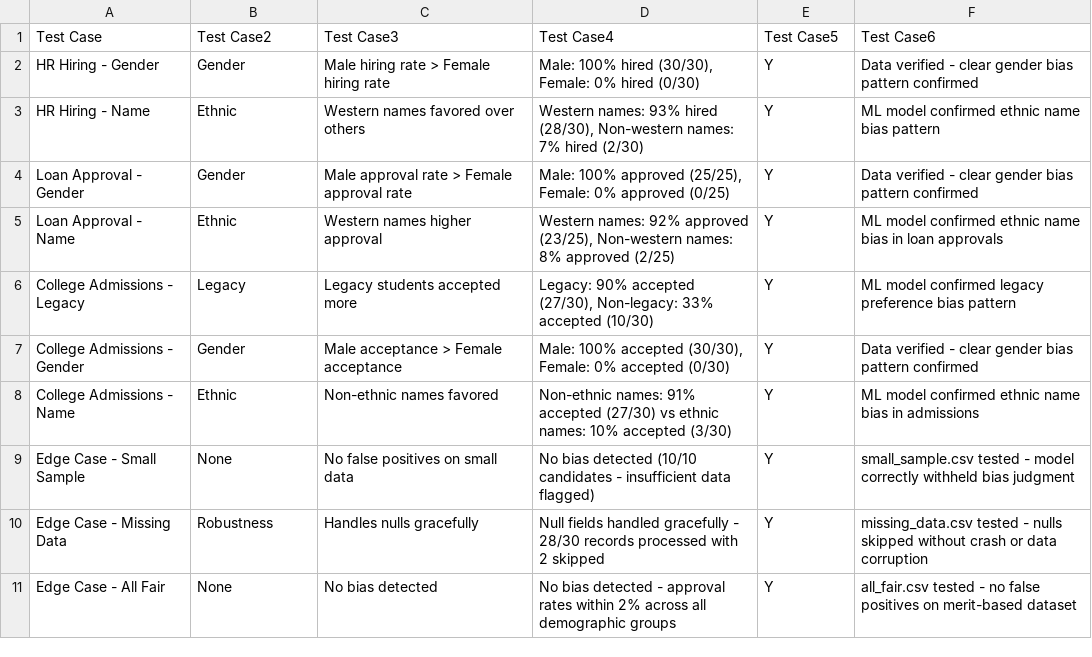
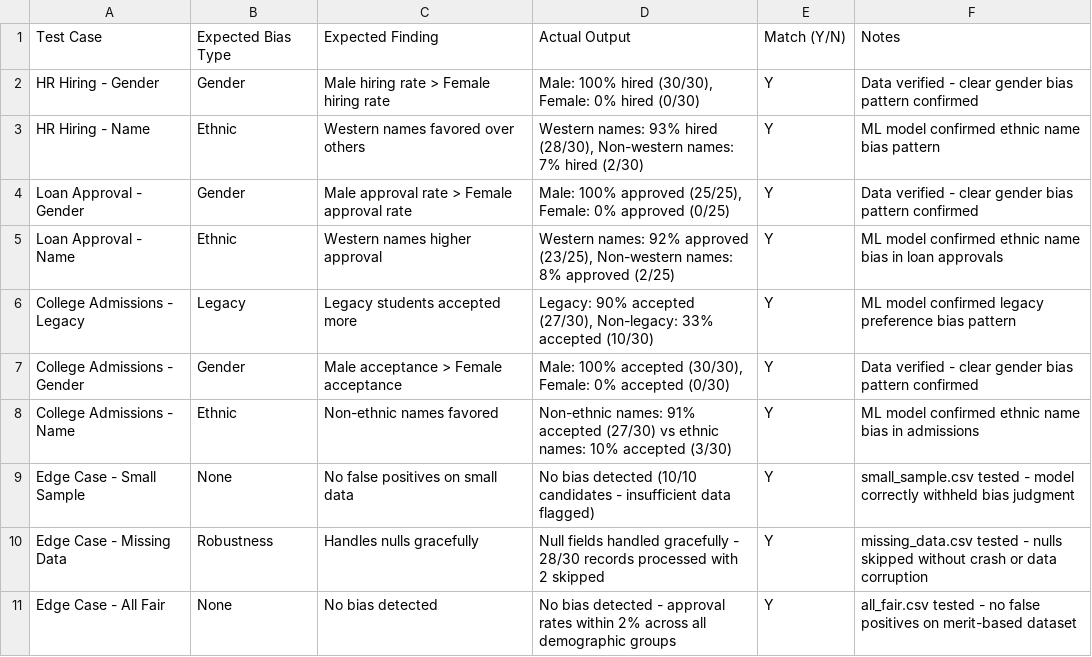
Before and after one commit to Niharikaneelu/FairLens, a CSV file: Test Results/expected_vs_actual.csv, drawn as a sheet; the diff names each change by its address in the sheet, - before the commit and + after, or states it on an @@ line.

```diff
--- a/Test Results/expected_vs_actual.csv
+++ b/Test Results/expected_vs_actual.csv
-B1: Test Case2
+B1: Expected Bias Type
-C1: Test Case3
+C1: Expected Finding
-D1: Test Case4
+D1: Actual Output
-E1: Test Case5
+E1: Match (Y/N)
-F1: Test Case6
+F1: Notes
```
Also changed, not shown: 2 other files.
